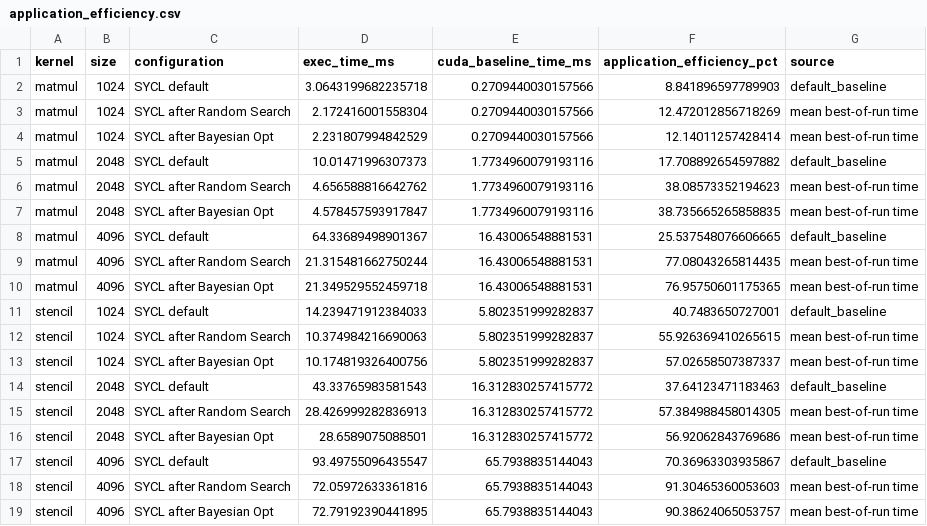
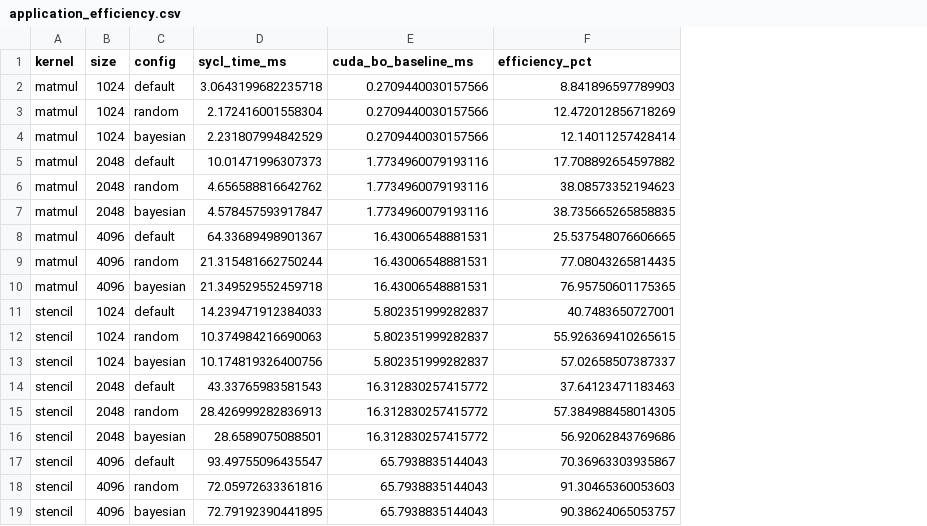
Before and after one commit to SC3UIS/Bayesian_Auto-Tuning_for_Performance_Portability, a CSV file: data/results_20260522_152743/eps_analysis/application_efficiency.csv, drawn as a sheet; removed rows and columns are numbered as before the commit, all else as after; the diff names each change by its address in the sheet, - before the commit and + after, or states it on an @@ line.

```diff
--- a/data/results_20260522_152743/eps_analysis/application_efficiency.csv
+++ b/data/results_20260522_152743/eps_analysis/application_efficiency.csv
-column C (configuration), rows 2-19: SYCL default | SYCL after Random Search | SYCL after Bayesian Opt | SYCL default | SYCL after Random Search | SYCL after Bayesian Opt | SYCL default | SYCL after Random Search | SYCL after Bayesian Opt | SYCL default | SYCL after Random Search | SYCL after Bayesian Opt | SYCL default | SYCL after Random Search | SYCL after Bayesian Opt | SYCL default | SYCL after Random Search | SYCL after Bayesian Opt
+column C (config), rows 2-19: default | random | bayesian | default | random | bayesian | default | random | bayesian | default | random | bayesian | default | random | bayesian | default | random | bayesian
-column G (source), rows 2-19: default_baseline | mean best-of-run time | mean best-of-run time | default_baseline | mean best-of-run time | mean best-of-run time | default_baseline | mean best-of-run time | mean best-of-run time | default_baseline | mean best-of-run time | mean best-of-run time | default_baseline | mean best-of-run time | mean best-of-run time | default_baseline | mean best-of-run time | mean best-of-run time
-D1: exec_time_ms
+D1: sycl_time_ms
-E1: cuda_baseline_time_ms
+E1: cuda_bo_baseline_ms
-F1: application_efficiency_pct
+F1: efficiency_pct
```
Also changed, not shown: data/results_20260522_152743/eps_analysis/performance_summary.csv, 9 other files.
